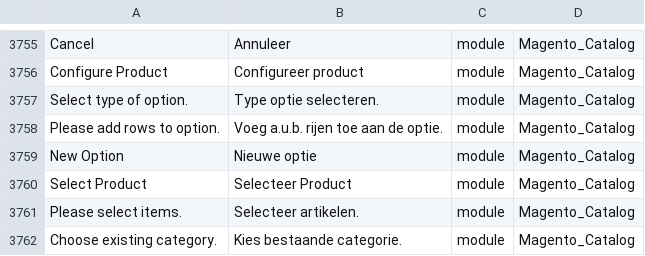
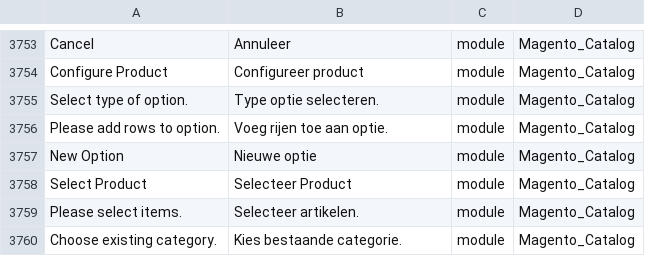
Before and after one commit to rakibabu/language_nl_nl, a CSV file: nl_NL.csv, drawn as a sheet; only a part is shown, gaps mark what is left out; the diff covers the shown part only.

```diff
--- a/nl_NL.csv
+++ b/nl_NL.csv
@@ -3757,3 +3755,3 @@ Cancel,Annuleer,module,Magento_Catalog
 "Select type of option.","Type optie selecteren.",module,Magento_Catalog
-"Please add rows to option.","Voeg a.u.b. rijen toe aan de optie.",module,Magento_Catalog
+"Please add rows to option.","Voeg rijen toe aan optie.",module,Magento_Catalog
 "New Option","Nieuwe optie",module,Magento_Catalog
```
Also changed, not shown: 2 removed rows and 4 edited cells elsewhere in this file, 1 other file.
